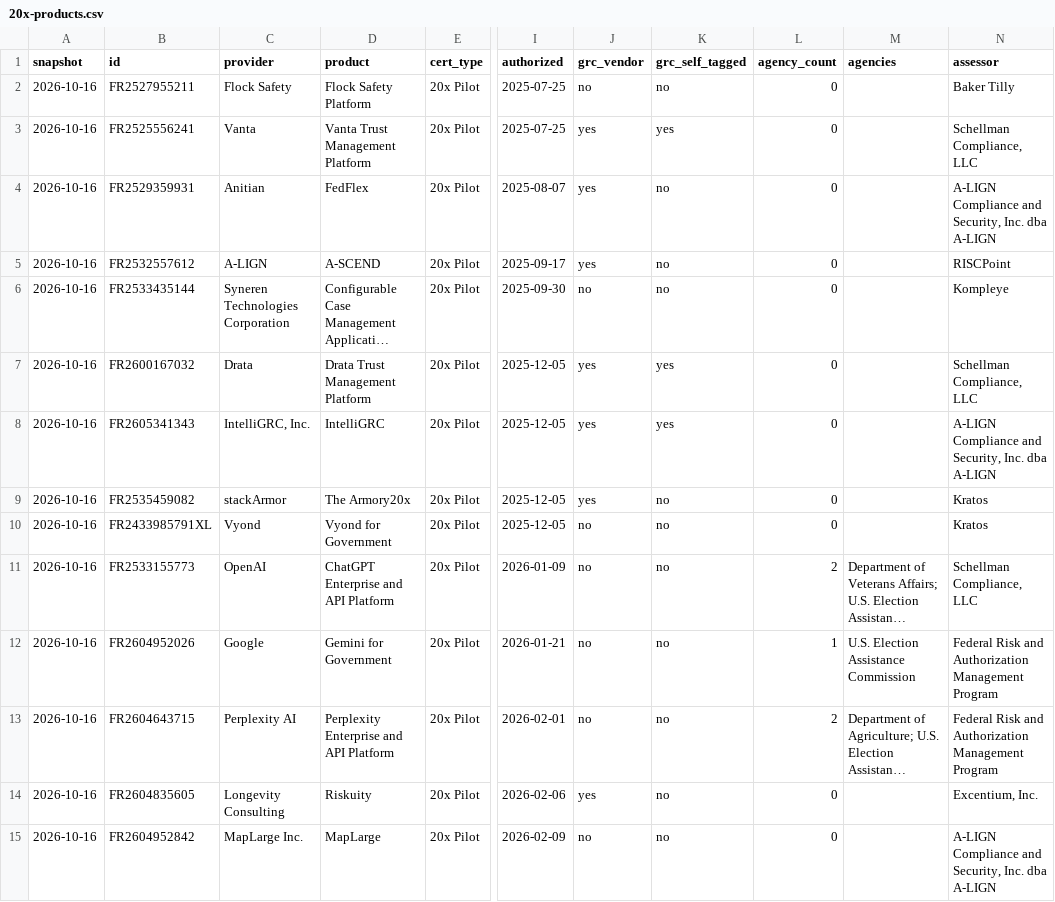
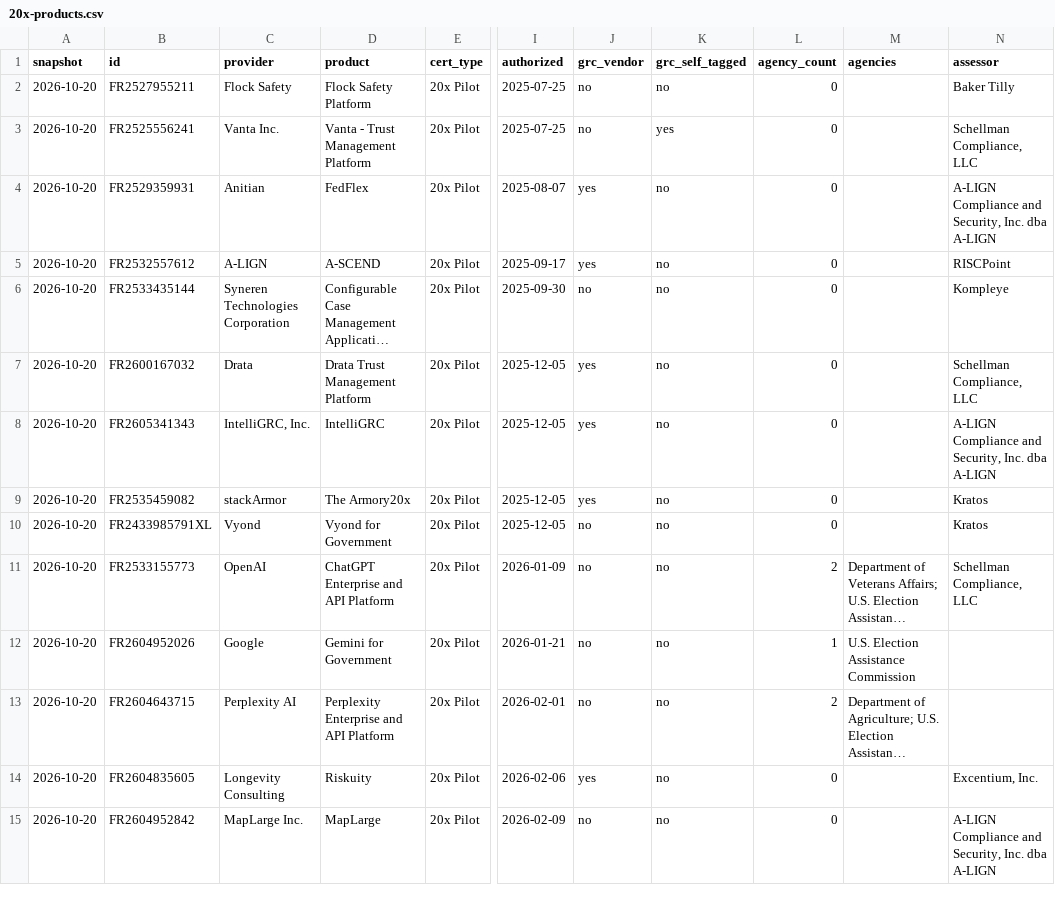
Before and after one commit to khanssen/Archstone, a CSV file: fedramp-20x-adoption/20x-products.csv, drawn as a sheet; only a part is shown, gaps mark what is left out; long unchanged cells end in …; the diff covers the shown part only; the diff names each change by its address in the sheet, - before the commit and + after, or states it on an @@ line.

```diff
--- a/fedramp-20x-adoption/20x-products.csv
+++ b/fedramp-20x-adoption/20x-products.csv
-A2:A15 (snapshot): 2026-10-16
+A2:A15 (snapshot): 2026-10-20
-C3 (provider): Vanta
+C3 (provider): Vanta Inc.
-D3 (product): Vanta Trust Management Platform
+D3 (product): Vanta - Trust Management Platform
-J3 (grc_vendor): yes
+J3 (grc_vendor): no
-K7:K8 (grc_self_tagged): yes
+K7:K8 (grc_self_tagged): no
-N12:N13 (assessor): Federal Risk and Authorization Management Program
+N12:N13 (assessor): (empty)
```
Also changed, not shown: 2 added rows and 23 edited cells elsewhere in this file, data/fedramp/history.csv, 3 other files.
